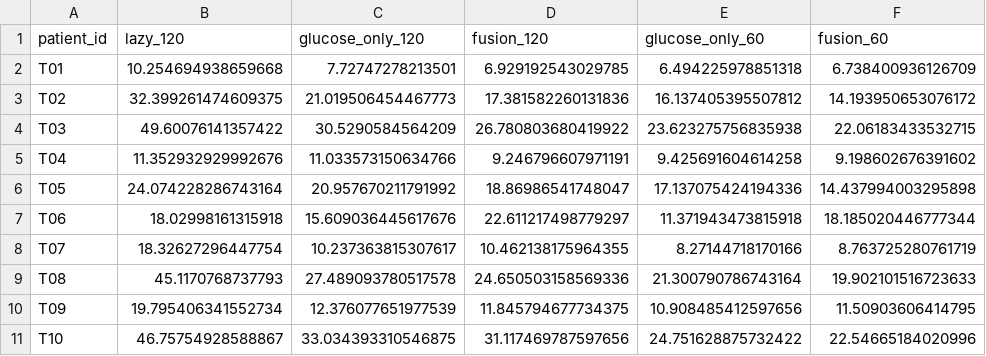
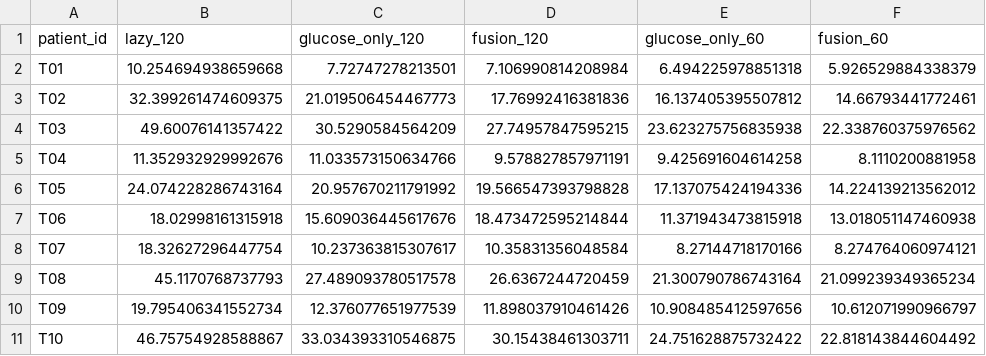
Before and after one commit to venkatesh-spec01/diabetes-digital-twin, a CSV file: models/test_results_step3.csv, drawn as a sheet.

```diff
--- a/models/test_results_step3.csv
+++ b/models/test_results_step3.csv
@@ -1,11 +1,11 @@
 patient_id,lazy_120,glucose_only_120,fusion_120,glucose_only_60,fusion_60
-T01,10.254694938659668,7.72747278213501,6.929192543029785,6.494225978851318,6.738400936126709
-T02,32.399261474609375,21.019506454467773,17.381582260131836,16.137405395507812,14.193950653076172
-T03,49.60076141357422,30.5290584564209,26.780803680419922,23.623275756835938,22.06183433532715
-T04,11.352932929992676,11.033573150634766,9.246796607971191,9.425691604614258,9.198602676391602
-T05,24.074228286743164,20.957670211791992,18.86986541748047,17.137075424194336,14.437994003295898
-T06,18.02998161315918,15.609036445617676,22.611217498779297,11.371943473815918,18.185020446777344
-T07,18.32627296447754,10.237363815307617,10.462138175964355,8.27144718170166,8.763725280761719
-T08,45.1170768737793,27.489093780517578,24.650503158569336,21.300790786743164,19.902101516723633
-T09,19.795406341552734,12.376077651977539,11.845794677734375,10.908485412597656,11.50903606414795
-T10,46.75754928588867,33.034393310546875,31.117469787597656,24.751628875732422,22.54665184020996
+T01,10.254694938659668,7.72747278213501,7.106990814208984,6.494225978851318,5.926529884338379
+T02,32.399261474609375,21.019506454467773,17.76992416381836,16.137405395507812,14.66793441772461
+T03,49.60076141357422,30.5290584564209,27.74957847595215,23.623275756835938,22.338760375976562
+T04,11.352932929992676,11.033573150634766,9.578827857971191,9.425691604614258,8.1110200881958
+T05,24.074228286743164,20.957670211791992,19.566547393798828,17.137075424194336,14.224139213562012
+T06,18.02998161315918,15.609036445617676,18.473472595214844,11.371943473815918,13.018051147460938
+T07,18.32627296447754,10.237363815307617,10.35831356048584,8.27144718170166,8.274764060974121
+T08,45.1170768737793,27.489093780517578,26.6367244720459,21.300790786743164,21.099239349365234
+T09,19.795406341552734,12.376077651977539,11.898037910461426,10.908485412597656,10.612071990966797
+T10,46.75754928588867,33.034393310546875,30.15438461303711,24.751628875732422,22.818143844604492
```
Also changed, not shown: models/remedy_truth_step7.csv, 5 other files.
